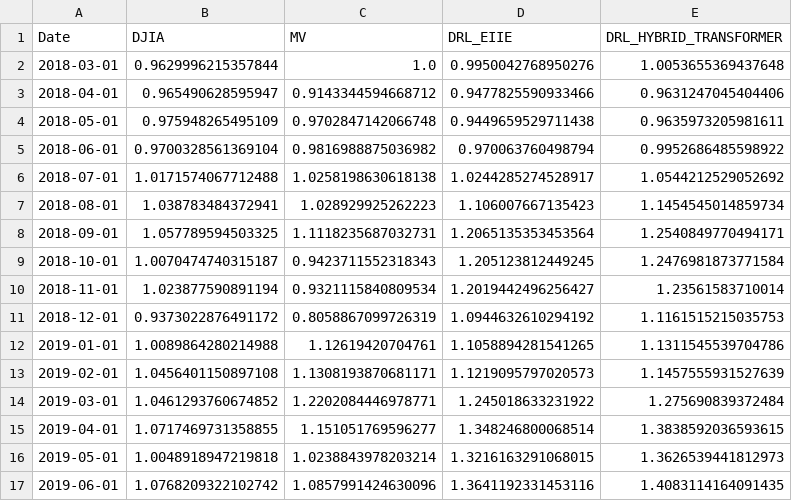
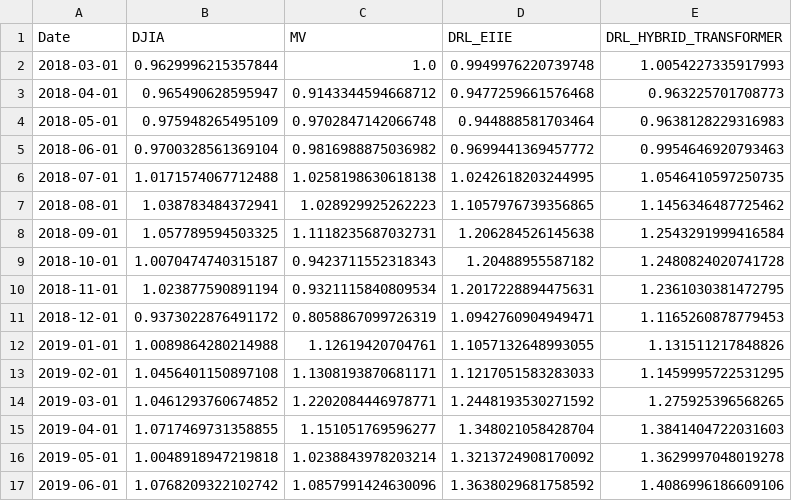
Before and after one commit to SiddeshkanthLogonathan/worldquant-capstone-project, a CSV file: src/data/processed/performances_djia.csv, drawn as a sheet; only a part is shown; the diff covers the shown part only.

```diff
--- a/src/data/processed/performances_djia.csv
+++ b/src/data/processed/performances_djia.csv
@@ -1,17 +1,17 @@
 Date,DJIA,MV,DRL_EIIE,DRL_HYBRID_TRANSFORMER
-2018-03-01,0.9629996215357844,1.0,0.9950042768950276,1.0053655369437648
-2018-04-01,0.965490628595947,0.9143344594668712,0.9477825590933466,0.9631247045404406
-2018-05-01,0.975948265495109,0.9702847142066748,0.9449659529711438,0.9635973205981611
-2018-06-01,0.9700328561369104,0.9816988875036982,0.970063760498794,0.9952686485598922
-2018-07-01,1.0171574067712488,1.0258198630618138,1.0244285274528917,1.0544212529052692
-2018-08-01,1.038783484372941,1.028929925262223,1.106007667135423,1.1454545014859734
-2018-09-01,1.057789594503325,1.1118235687032731,1.2065135353453564,1.2540849770494171
-2018-10-01,1.0070474740315187,0.9423711552318343,1.205123812449245,1.2476981873771584
-2018-11-01,1.023877590891194,0.9321115840809534,1.2019442496256427,1.23561583710014
-2018-12-01,0.9373022876491172,0.8058867099726319,1.0944632610294192,1.1161515215035753
-2019-01-01,1.0089864280214988,1.12619420704761,1.1058894281541265,1.1311545539704786
-2019-02-01,1.0456401150897108,1.1308193870681171,1.1219095797020573,1.1457555931527639
-2019-03-01,1.0461293760674852,1.2202084446978771,1.245018633231922,1.275690839372484
-2019-04-01,1.0717469731358855,1.151051769596277,1.348246800068514,1.3838592036593615
-2019-05-01,1.0048918947219818,1.0238843978203214,1.3216163291068015,1.3626539441812973
-2019-06-01,1.0768209322102742,1.0857991424630096,1.3641192331453116,1.4083114164091435
+2018-03-01,0.9629996215357844,1.0,0.9949976220739748,1.0054227335917993
+2018-04-01,0.965490628595947,0.9143344594668712,0.9477259661576468,0.963225701708773
+2018-05-01,0.975948265495109,0.9702847142066748,0.944888581703464,0.9638128229316983
+2018-06-01,0.9700328561369104,0.9816988875036982,0.9699441369457772,0.9954646920793463
+2018-07-01,1.0171574067712488,1.0258198630618138,1.0242618203244995,1.0546410597250735
+2018-08-01,1.038783484372941,1.028929925262223,1.1057976739356865,1.1456346487725462
+2018-09-01,1.057789594503325,1.1118235687032731,1.206284526145638,1.2543291999416584
+2018-10-01,1.0070474740315187,0.9423711552318343,1.20488955587182,1.2480824020741728
+2018-11-01,1.023877590891194,0.9321115840809534,1.2017228894475631,1.2361030381472795
+2018-12-01,0.9373022876491172,0.8058867099726319,1.0942760904949471,1.1165260878779453
+2019-01-01,1.0089864280214988,1.12619420704761,1.1057132648993055,1.131511217848826
+2019-02-01,1.0456401150897108,1.1308193870681171,1.1217051583283033,1.1459995722531295
+2019-03-01,1.0461293760674852,1.2202084446978771,1.2448193530271592,1.275925396568265
+2019-04-01,1.0717469731358855,1.151051769596277,1.348021058428704,1.3841404722031603
+2019-05-01,1.0048918947219818,1.0238843978203214,1.3213724908170092,1.3629997048019278
+2019-06-01,1.0768209322102742,1.0857991424630096,1.3638029681758592,1.4086996186609106
```
Also changed, not shown: 108 edited cells elsewhere in this file, src/data/processed/performances_cac40.csv, 48 other files.
